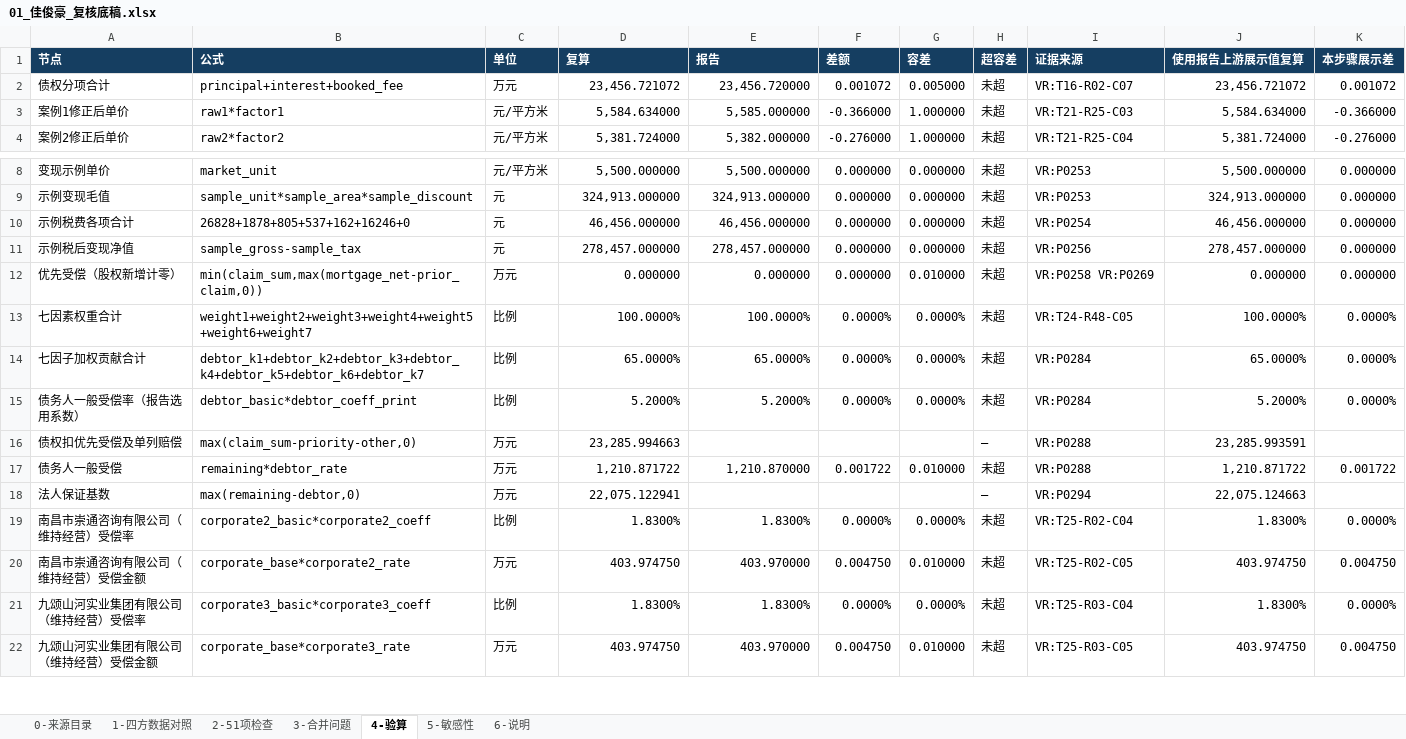
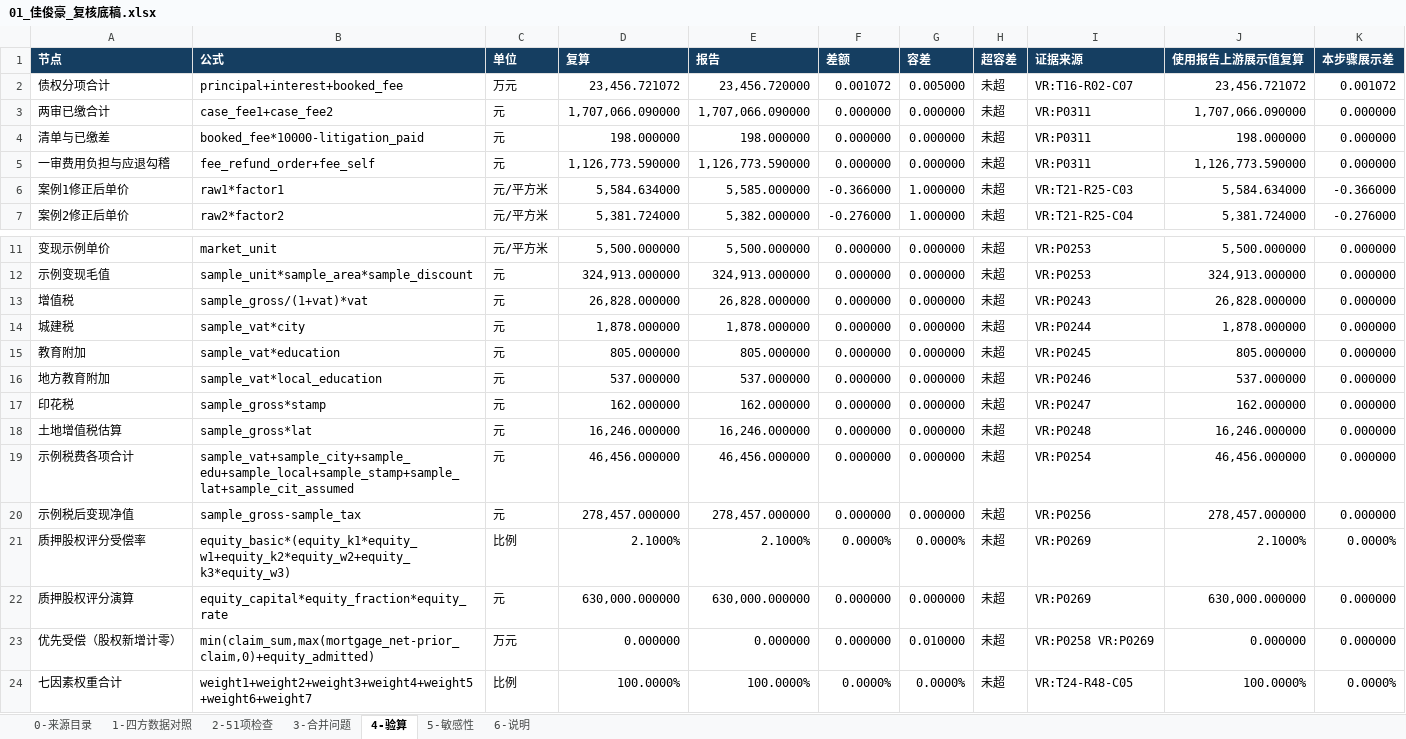
Before and after one commit to leecolin2023/work-gzb, an Excel workbook: output/价值分析复核/01_惠州市佳俊豪实业有限公司/01_佳俊豪_复核底稿.xlsx, sheet 4-验算, drawn as a sheet; only a part is shown, gaps mark what is left out; the shorter side is filled out with more unchanged rows; values as stored, in another font and other column widths than the file's, no borders; addresses are those after the commit; the diff covers the shown part only; the diff names each change by its address in the sheet, - before the commit and + after, or states it on an @@ line.

```diff
--- a/output/价值分析复核/01_惠州市佳俊豪实业有限公司/01_佳俊豪_复核底稿.xlsx (sheet 4-验算)
+++ b/output/价值分析复核/01_惠州市佳俊豪实业有限公司/01_佳俊豪_复核底稿.xlsx (sheet 4-验算)
+row 3: 两审已缴合计 | case_fee1+case_fee2 | 元 | 1,707,066.090000 | 1,707,066.090000 | 0.000000 | 0.000000 | 未超 | VR:P0311 | 1,707,066.090000 | 0.000000
+row 4: 清单与已缴差 | booked_fee*10000-litigation_paid | 元 | 198.000000 | 198.000000 | 0.000000 | 0.000000 | 未超 | VR:P0311 | 198.000000 | 0.000000
+row 5: 一审费用负担与应退勾稽 | fee_refund_order+fee_self | 元 | 1,126,773.590000 | 1,126,773.590000 | 0.000000 | 0.000000 | 未超 | VR:P0311 | 1,126,773.590000 | 0.000000
+row 13: 增值税 | sample_gross/(1+vat)*vat | 元 | 26,828.000000 | 26,828.000000 | 0.000000 | 0.000000 | 未超 | VR:P0243 | 26,828.000000 | 0.000000
+row 14: 城建税 | sample_vat*city | 元 | 1,878.000000 | 1,878.000000 | 0.000000 | 0.000000 | 未超 | VR:P0244 | 1,878.000000 | 0.000000
+row 15: 教育附加 | sample_vat*education | 元 | 805.000000 | 805.000000 | 0.000000 | 0.000000 | 未超 | VR:P0245 | 805.000000 | 0.000000
+row 16: 地方教育附加 | sample_vat*local_education | 元 | 537.000000 | 537.000000 | 0.000000 | 0.000000 | 未超 | VR:P0246 | 537.000000 | 0.000000
+row 17: 印花税 | sample_gross*stamp | 元 | 162.000000 | 162.000000 | 0.000000 | 0.000000 | 未超 | VR:P0247 | 162.000000 | 0.000000
+row 18: 土地增值税估算 | sample_gross*lat | 元 | 16,246.000000 | 16,246.000000 | 0.000000 | 0.000000 | 未超 | VR:P0248 | 16,246.000000 | 0.000000
-B19 (公式): 26828+1878+805+537+162+16246+0
+B19 (公式): sample_vat+sample_city+sample_edu+sample_local+sample_stamp+sample_lat+sample_cit_assumed
+row 21: 质押股权评分受偿率 | equity_basic*(equity_k1*equity_w1+equity_k2*equity_w2+equity_k3*equity_w3) | 比例 | 2.1000% | 2.1000% | 0.0000% | 0.0000% | 未超 | VR:P0269 | 2.1000% | 0.0000%
+row 22: 质押股权评分演算 | equity_capital*equity_fraction*equity_rate | 元 | 630,000.000000 | 630,000.000000 | 0.000000 | 0.000000 | 未超 | VR:P0269 | 630,000.000000 | 0.000000
-B23 (公式): min(claim_sum,max(mortgage_net-prior_claim,0))
+B23 (公式): min(claim_sum,max(mortgage_net-prior_claim,0)+equity_admitted)
```
Also changed, not shown: 22 added rows and 1 edited cell elsewhere in this sheet, sheet 1-四方数据对照, sheet 3-合并问题, sheet 2-51项检查, sheet 5-敏感性, sheet 0-来源目录, sheet 6-说明, formulas that keep their value, 15 other files.
